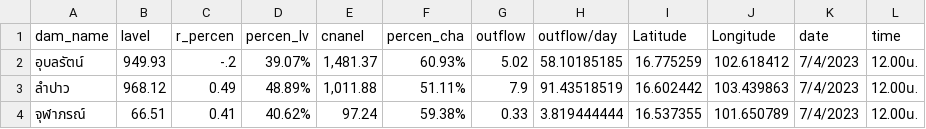
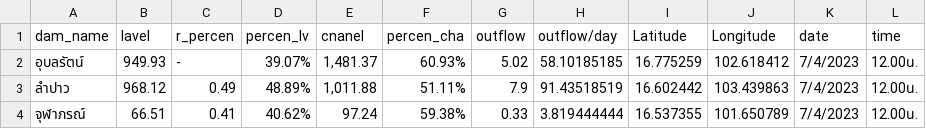
Before and after one commit to rattapong4500830013/map_stacionwater, a CSV file: damp_water6.csv, drawn as a sheet.

Commit message:
Update damp_water6.csv

```diff
--- a/damp_water6.csv
+++ b/damp_water6.csv
@@ -1,3 +1,3 @@
 dam_name,lavel,r_percen,percen_lv,cnanel,percen_cha,outflow,outflow/day,Latitude,Longitude,date,time
-อุบลรัตน์,949.93,-.2,39.07%,"1,481.37",60.93%,5.02,58.10185185,16.775259,102.618412,7/4/2023,12.00น.
+อุบลรัตน์,949.93,-,39.07%,"1,481.37",60.93%,5.02,58.10185185,16.775259,102.618412,7/4/2023,12.00น.
 ลำปาว,968.12,0.49,48.89%,"1,011.88",51.11%,7.9,91.43518519,16.602442,103.439863,7/4/2023,12.00น.
```
